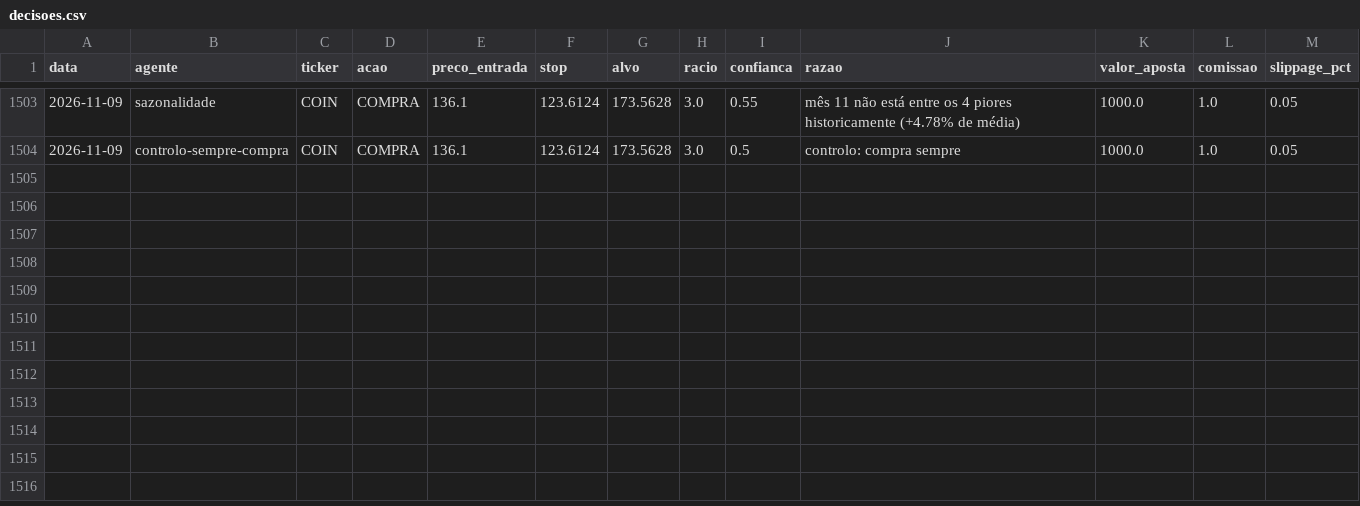
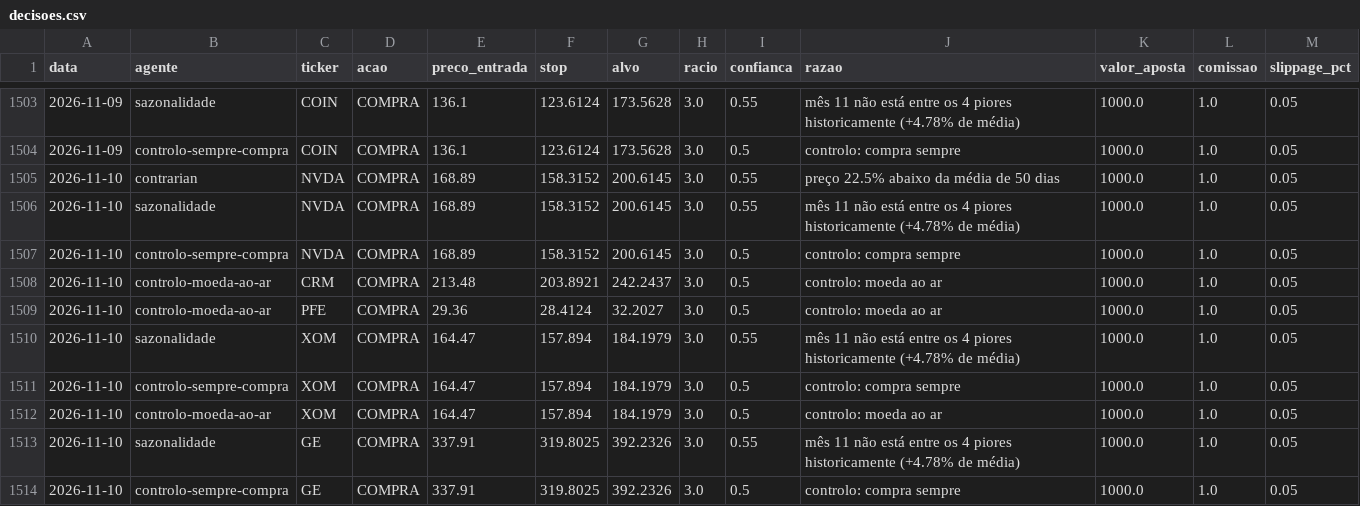
Before and after one commit to martinhoereira-sys/agente-acoes, a CSV file: dados/decisoes.csv, drawn as a sheet; only a part is shown, gaps mark what is left out.

```diff
--- a/dados/decisoes.csv
+++ b/dados/decisoes.csv
@@ -1504 +1504,11 @@ data,agente,ticker,acao,preco_entrada,stop,alvo,racio,confianca,razao,valor_apos
 2026-11-09,controlo-sempre-compra,COIN,COMPRA,136.1,123.6124,173.5628,3.0,0.5,controlo: compra sempre,1000.0,1.0,0.05
+2026-11-10,contrarian,NVDA,COMPRA,168.89,158.3152,200.6145,3.0,0.55,preço 22.5% abaixo da média de 50 dias,1000.0,1.0,0.05
+2026-11-10,sazonalidade,NVDA,COMPRA,168.89,158.3152,200.6145,3.0,0.55,mês 11 não está entre os 4 piores historicamente (+4.78% de média),1000.0,1.0,0.05
+2026-11-10,controlo-sempre-compra,NVDA,COMPRA,168.89,158.3152,200.6145,3.0,0.5,controlo: compra sempre,1000.0,1.0,0.05
+2026-11-10,controlo-moeda-ao-ar,CRM,COMPRA,213.48,203.8921,242.2437,3.0,0.5,controlo: moeda ao ar,1000.0,1.0,0.05
+2026-11-10,controlo-moeda-ao-ar,PFE,COMPRA,29.36,28.4124,32.2027,3.0,0.5,controlo: moeda ao ar,1000.0,1.0,0.05
+2026-11-10,sazonalidade,XOM,COMPRA,164.47,157.894,184.1979,3.0,0.55,mês 11 não está entre os 4 piores historicamente (+4.78% de média),1000.0,1.0,0.05
+2026-11-10,controlo-sempre-compra,XOM,COMPRA,164.47,157.894,184.1979,3.0,0.5,controlo: compra sempre,1000.0,1.0,0.05
+2026-11-10,controlo-moeda-ao-ar,XOM,COMPRA,164.47,157.894,184.1979,3.0,0.5,controlo: moeda ao ar,1000.0,1.0,0.05
+2026-11-10,sazonalidade,GE,COMPRA,337.91,319.8025,392.2326,3.0,0.55,mês 11 não está entre os 4 piores historicamente (+4.78% de média),1000.0,1.0,0.05
+2026-11-10,controlo-sempre-compra,GE,COMPRA,337.91,319.8025,392.2326,3.0,0.5,controlo: compra sempre,1000.0,1.0,0.05
```
Also changed, not shown: dados/precos.csv, 1 other file.
